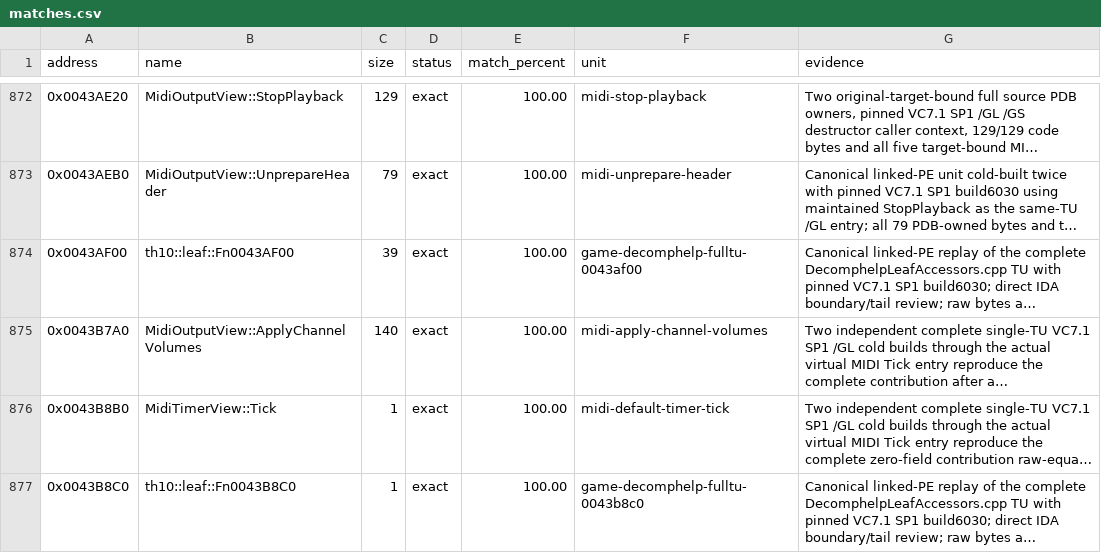
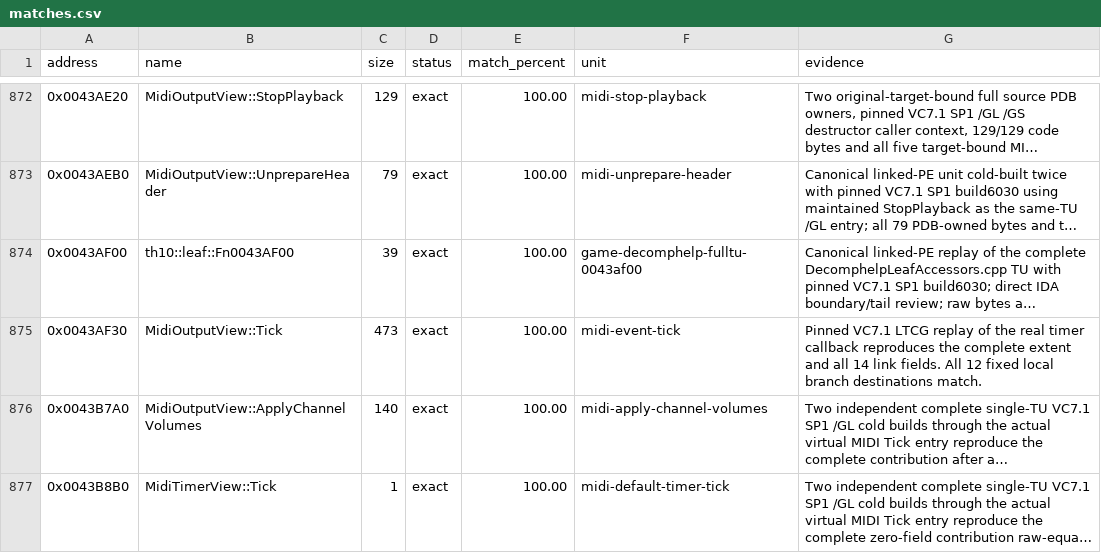
Before and after one commit to N0zoM1z0/th10, a CSV file: config/matches.csv, drawn as a sheet; only a part is shown, gaps mark what is left out; the shorter side is filled out with more unchanged rows; long unchanged cells end in …; the diff names each change by its address in the sheet, - before the commit and + after, or states it on an @@ line.

Commit message:
gpt-6.2-sol: recover the exact MIDI timer tick
Co-authored-by: gensokyo-dev <342580529+gensokyo-dev@users.noreply.github.com>

```diff
--- a/config/matches.csv
+++ b/config/matches.csv
+row 875: 0x0043AF30 | MidiOutputView::Tick | 473 | exact | 100.00 | midi-event-tick | Pinned VC7.1 LTCG replay of the real timer callback reproduces the complete extent and all 14 link fields. All 12 fixed local branch destinations match.
```
Also changed, not shown: 7 other files.
